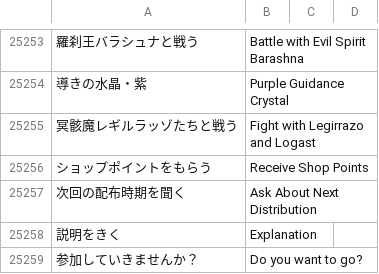
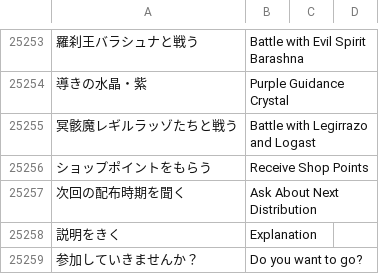
Before and after one commit to xshobux/dqx_custom_translations, a CSV file: csv/glossary.csv, drawn as a sheet; only a part is shown, gaps mark what is left out; the diff names each change by its address in the sheet, - before the commit and + after, or states it on an @@ line.

Commit message:
Update glossary.csv

```diff
--- a/csv/glossary.csv
+++ b/csv/glossary.csv
-B25255: Fight with Legirrazo and Logast
+B25255: Battle with Legirrazo and Logast
```
